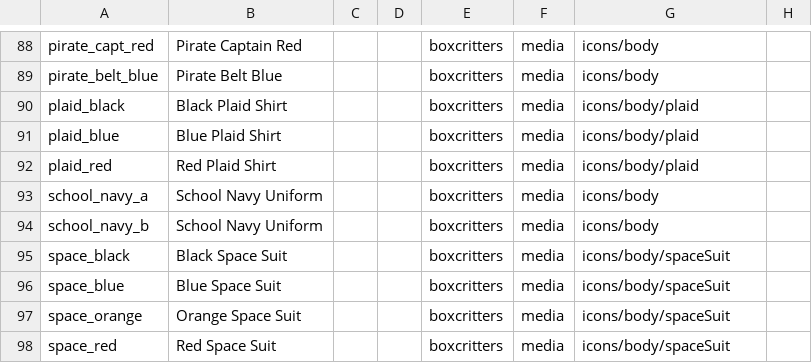
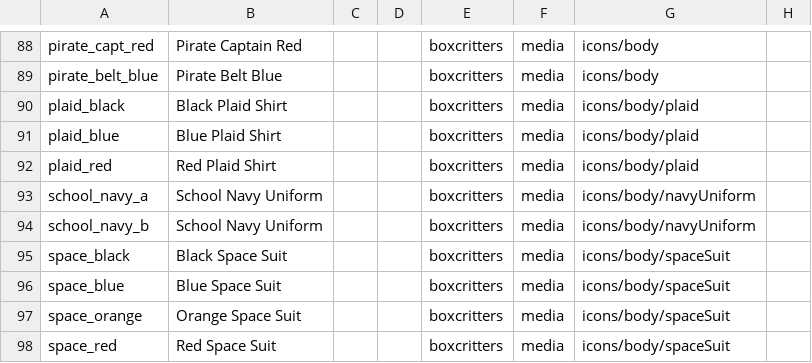
Before and after one commit to boxcrittersmods/bc-mod-api, a CSV file: texture-data.csv, drawn as a sheet; only a part is shown, gaps mark what is left out.

```diff
--- a/texture-data.csv
+++ b/texture-data.csv
@@ -92,4 +92,4 @@ plaid_blue,Blue Plaid Shirt,,,boxcritters,media,icons/body/plaid,
 plaid_red,Red Plaid Shirt,,,boxcritters,media,icons/body/plaid,
-school_navy_a,School Navy Uniform,,,boxcritters,media,icons/body,
-school_navy_b,School Navy Uniform,,,boxcritters,media,icons/body,
+school_navy_a,School Navy Uniform,,,boxcritters,media,icons/body/navyUniform,
+school_navy_b,School Navy Uniform,,,boxcritters,media,icons/body/navyUniform,
 space_black,Black Space Suit,,,boxcritters,media,icons/body/spaceSuit,
```
Also changed, not shown: 1 other file.
